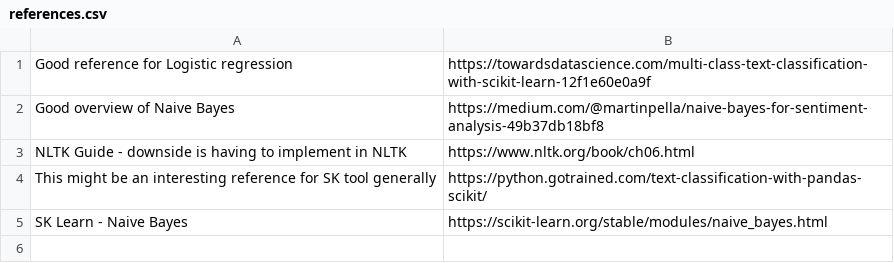
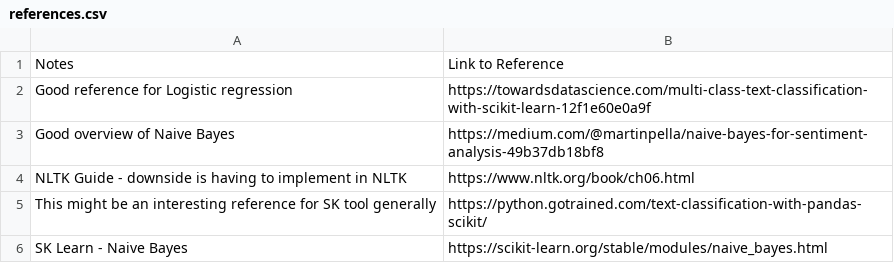
Before and after one commit to jrrpanix/ML9, a CSV file: text/history/references.csv, drawn as a sheet.

Commit message:
Update references.csv

```diff
--- a/text/history/references.csv
+++ b/text/history/references.csv
@@ -1 +1,2 @@
+Notes,Link to Reference
 Good reference for Logistic regression, https://towardsdatascience.com/multi-class-text-classification-with-scikit-learn-12f1e60e0a9f
```
